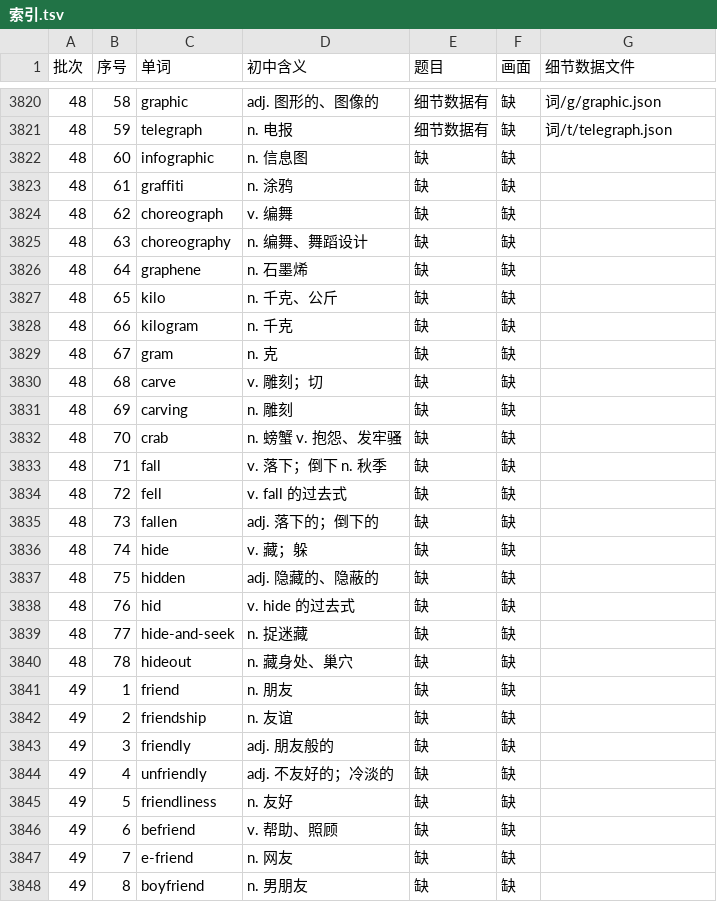
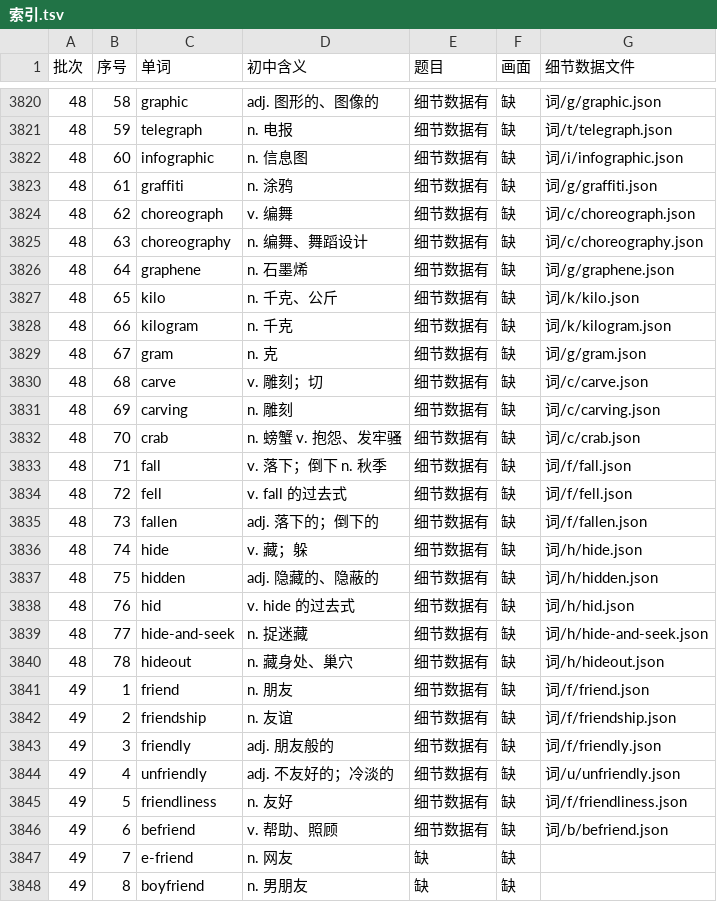
Before and after one commit to Jacklee15333/ciyuanchaifeng, a TSV file: 总表视频细节数据/索引.tsv, drawn as a sheet; only a part is shown, gaps mark what is left out.

Commit message:
总表视频细节数据：题目第 42 批第 2 组（infographic … befriend 25 个词）；累计 3825 个词

```diff
--- a/总表视频细节数据/索引.tsv
+++ b/总表视频细节数据/索引.tsv
@@ -3821,27 +3821,27 @@
 48	59	telegraph	n. 电报	细节数据有	缺	词/t/telegraph.json
-48	60	infographic	n. 信息图	缺	缺	
-48	61	graffiti	n. 涂鸦	缺	缺	
-48	62	choreograph	v. 编舞	缺	缺	
-48	63	choreography	n. 编舞、舞蹈设计	缺	缺	
-48	64	graphene	n. 石墨烯	缺	缺	
-48	65	kilo	n. 千克、公斤	缺	缺	
-48	66	kilogram	n. 千克	缺	缺	
-48	67	gram	n. 克	缺	缺	
-48	68	carve	v. 雕刻；切	缺	缺	
-48	69	carving	n. 雕刻	缺	缺	
-48	70	crab	n. 螃蟹 v. 抱怨、发牢骚	缺	缺	
-48	71	fall	v. 落下；倒下 n. 秋季	缺	缺	
-48	72	fell	v. fall 的过去式	缺	缺	
-48	73	fallen	adj. 落下的；倒下的	缺	缺	
-48	74	hide	v. 藏；躲	缺	缺	
-48	75	hidden	adj. 隐藏的、隐蔽的	缺	缺	
-48	76	hid	v. hide 的过去式	缺	缺	
-48	77	hide-and-seek	n. 捉迷藏	缺	缺	
-48	78	hideout	n. 藏身处、巢穴	缺	缺	
-49	1	friend	n. 朋友	缺	缺	
-49	2	friendship	n. 友谊	缺	缺	
-49	3	friendly	adj. 朋友般的	缺	缺	
-49	4	unfriendly	adj. 不友好的；冷淡的	缺	缺	
-49	5	friendliness	n. 友好	缺	缺	
-49	6	befriend	v. 帮助、照顾	缺	缺	
+48	60	infographic	n. 信息图	细节数据有	缺	词/i/infographic.json
+48	61	graffiti	n. 涂鸦	细节数据有	缺	词/g/graffiti.json
+48	62	choreograph	v. 编舞	细节数据有	缺	词/c/choreograph.json
+48	63	choreography	n. 编舞、舞蹈设计	细节数据有	缺	词/c/choreography.json
+48	64	graphene	n. 石墨烯	细节数据有	缺	词/g/graphene.json
+48	65	kilo	n. 千克、公斤	细节数据有	缺	词/k/kilo.json
+48	66	kilogram	n. 千克	细节数据有	缺	词/k/kilogram.json
+48	67	gram	n. 克	细节数据有	缺	词/g/gram.json
+48	68	carve	v. 雕刻；切	细节数据有	缺	词/c/carve.json
+48	69	carving	n. 雕刻	细节数据有	缺	词/c/carving.json
+48	70	crab	n. 螃蟹 v. 抱怨、发牢骚	细节数据有	缺	词/c/crab.json
+48	71	fall	v. 落下；倒下 n. 秋季	细节数据有	缺	词/f/fall.json
+48	72	fell	v. fall 的过去式	细节数据有	缺	词/f/fell.json
+48	73	fallen	adj. 落下的；倒下的	细节数据有	缺	词/f/fallen.json
+48	74	hide	v. 藏；躲	细节数据有	缺	词/h/hide.json
+48	75	hidden	adj. 隐藏的、隐蔽的	细节数据有	缺	词/h/hidden.json
+48	76	hid	v. hide 的过去式	细节数据有	缺	词/h/hid.json
+48	77	hide-and-seek	n. 捉迷藏	细节数据有	缺	词/h/hide-and-seek.json
+48	78	hideout	n. 藏身处、巢穴	细节数据有	缺	词/h/hideout.json
+49	1	friend	n. 朋友	细节数据有	缺	词/f/friend.json
+49	2	friendship	n. 友谊	细节数据有	缺	词/f/friendship.json
+49	3	friendly	adj. 朋友般的	细节数据有	缺	词/f/friendly.json
+49	4	unfriendly	adj. 不友好的；冷淡的	细节数据有	缺	词/u/unfriendly.json
+49	5	friendliness	n. 友好	细节数据有	缺	词/f/friendliness.json
+49	6	befriend	v. 帮助、照顾	细节数据有	缺	词/b/befriend.json
 49	7	e-friend	n. 网友	缺	缺	
```
Also changed, not shown: 26 other files.
